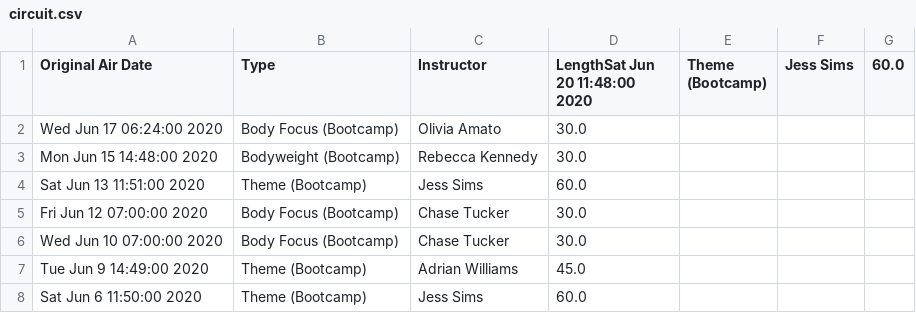
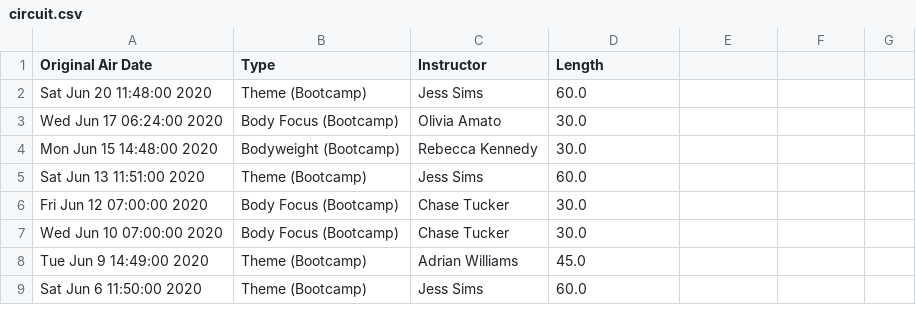
Before and after one commit to justmedude/pylotoncycle-scripts, a CSV file: workouts/circuit.csv, drawn as a sheet; only a part is shown.

```diff
--- a/workouts/circuit.csv
+++ b/workouts/circuit.csv
@@ -1,2 +1,3 @@
-Original Air Date,Type,Instructor,LengthSat Jun 20 11:48:00 2020,Theme (Bootcamp),Jess Sims,60.0
+Original Air Date,Type,Instructor,Length
+Sat Jun 20 11:48:00 2020,Theme (Bootcamp),Jess Sims,60.0
 Wed Jun 17 06:24:00 2020,Body Focus (Bootcamp),Olivia Amato,30.0
```
Also changed, not shown: workouts/cardio.csv, workouts/cycling.csv, 7 other files.
